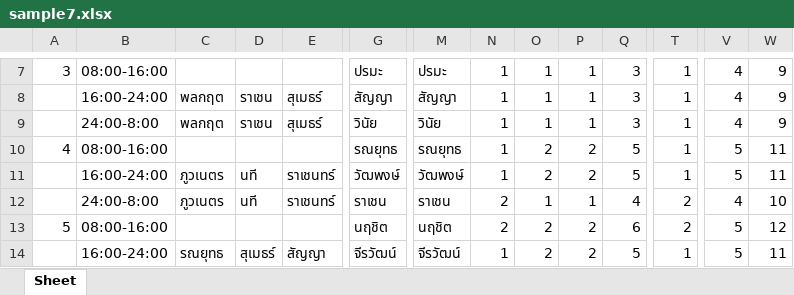
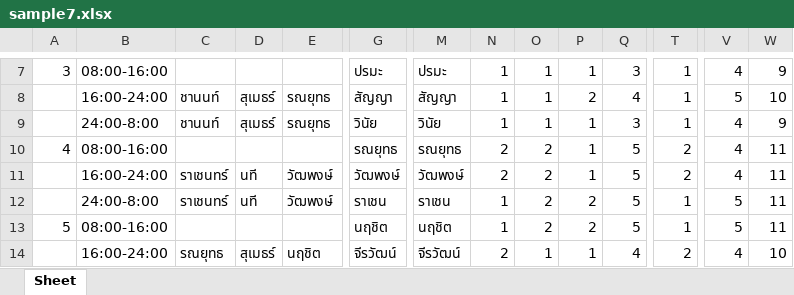
Before and after one commit to xuvu/schedule-optimization, an Excel workbook: sample7.xlsx, sheet Sheet, drawn as a sheet; only a part is shown, gaps mark what is left out; values as stored, in another font and other column widths than the file's, no cell formats; removed rows and columns are numbered as before the commit, all else as after; rows hold the shown columns only; the diff covers the shown part only; the diff names each change by its address in the sheet, - before the commit and + after, or states it on an @@ line.

```diff
--- a/sample7.xlsx (sheet Sheet)
+++ b/sample7.xlsx (sheet Sheet)
-C8:C9: พลกฤต
+C8:C9: ชานนท์
-D8:D9: ราเชน
+D8:D9: สุเมธร์
-E8:E9: สุเมธร์
+E8:E9: รณยุทธ
-P8: 1
+P8: 2
-Q8: 3
+Q8: 4
-V8: 4
+V8: 5
-W8: 9
+W8: 10
-N10: 1
+N10: 2
-P10: 2
+P10: 1
-T10: 1
+T10: 2
-V10: 5
+V10: 4
+row 11:  | 16:00-24:00 | ราเชนทร์ | นที | วัฒพงษ์ | วัฒพงษ์ | วัฒพงษ์ | 2 | 2 | 1 | 5 | 2 | 4 | 11
-B12: 16:00-24:00
+B12: 24:00-8:00
-C12: ภูวเนตร
+C12: ราเชนทร์
-E12: ราเชนทร์
+E12: วัฒพงษ์
-G12: วัฒพงษ์
+G12: ราเชน
-M12: วัฒพงษ์
+M12: ราเชน
-row 12:  | 24:00-8:00 | ภูวเนตร | นที | ราเชนทร์ | ราเชน | ราเชน | 2 | 1 | 1 | 4 | 2 | 4 | 10
-N13: 2
+N13: 1
-Q13: 6
+Q13: 5
-T13: 2
+T13: 1
-W13: 12
+W13: 11
-E14: สัญญา
+E14: นฤชิต
-N14: 1
+N14: 2
-O14: 2
+O14: 1
-P14: 2
+P14: 1
-Q14: 5
+Q14: 4
-T14: 1
+T14: 2
-V14: 5
+V14: 4
-W14: 11
+W14: 10
```
Also changed, not shown: 100 added rows, 100 removed rows, 1 moved row and 210 edited cells elsewhere in this sheet, cell formats, sample10.xlsx, sample3.xlsx, 14 other files.
